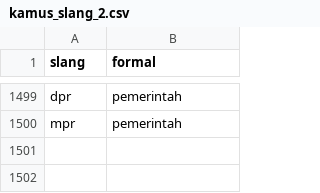
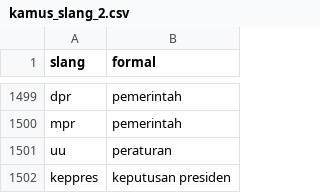
Before and after one commit to rfqma/skripsi, a CSV file: dictionaries/kamus_slang_2.csv, drawn as a sheet; only a part is shown, gaps mark what is left out.

```diff
--- a/dictionaries/kamus_slang_2.csv
+++ b/dictionaries/kamus_slang_2.csv
@@ -1500 +1500,3 @@ dpr,pemerintah
 mpr,pemerintah
+uu,peraturan
+keppres,keputusan presiden
```
Also changed, not shown: 12 other files.
